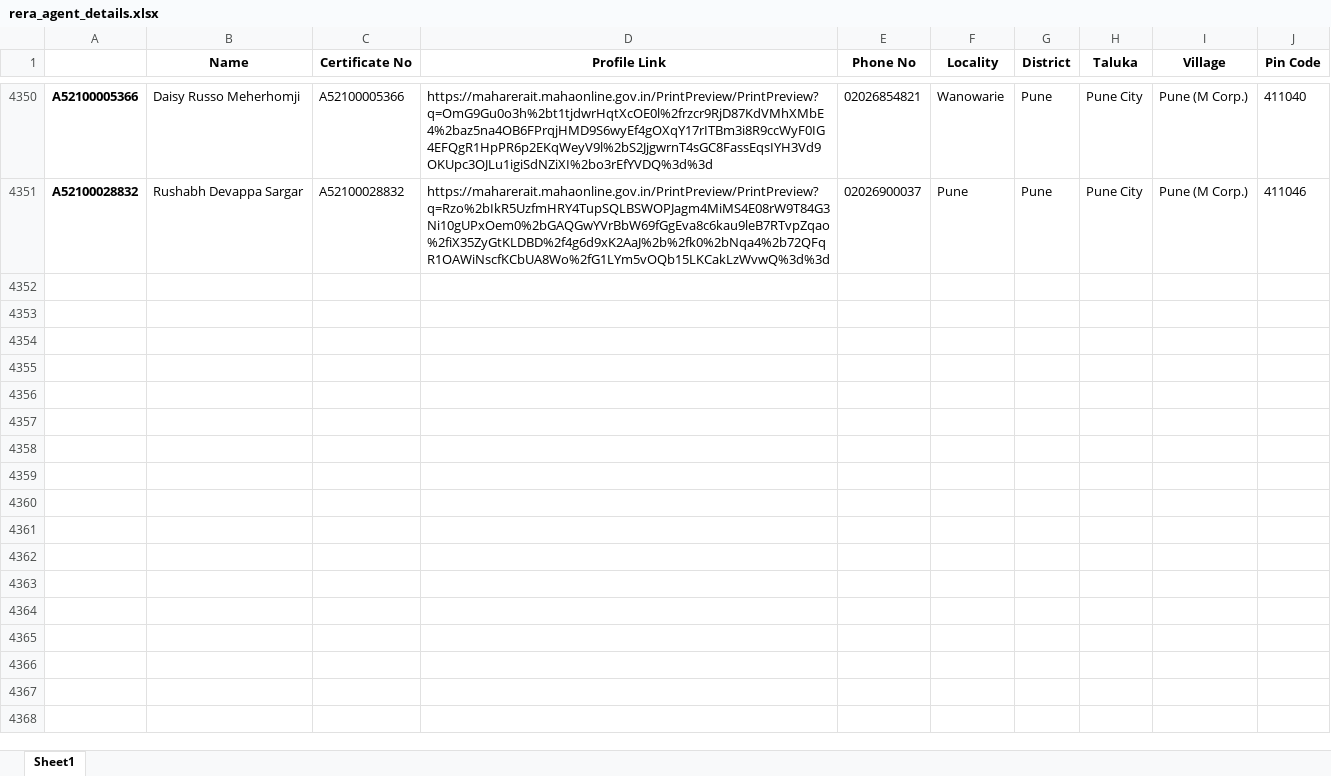
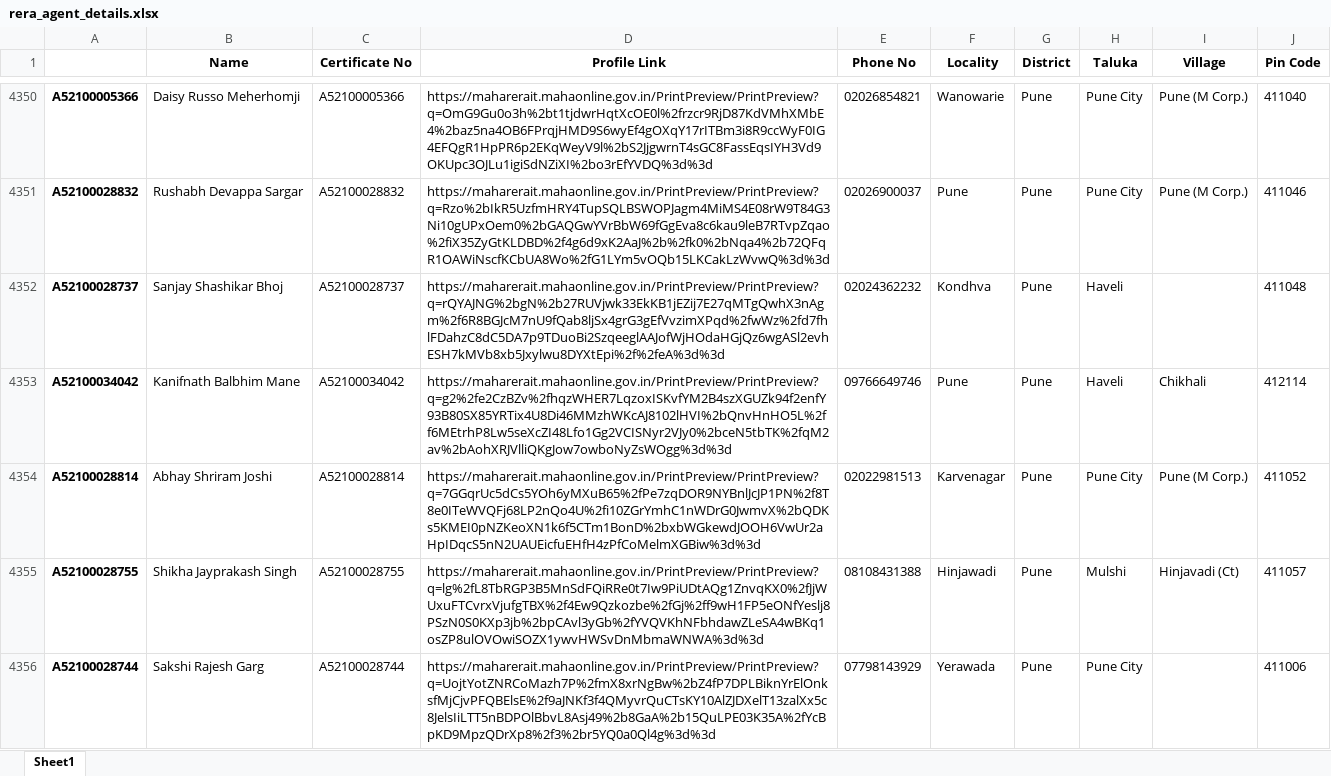
Before and after one commit to surajsnanavare/rera-scrap-agent-details, an Excel workbook: rera_agent_details.xlsx, sheet Sheet1, drawn as a sheet; only a part is shown, gaps mark what is left out; values as stored, in another font and other column widths than the file's, no borders; the diff covers the shown part only; the diff names each change by its address in the sheet, - before the commit and + after, or states it on an @@ line.

```diff
--- a/rera_agent_details.xlsx (sheet Sheet1)
+++ b/rera_agent_details.xlsx (sheet Sheet1)
+row 4352: A52100028737 | Sanjay Shashikar Bhoj | A52100028737 | https://maharerait.mahaonline.gov.in/PrintPreview/PrintPreview?q=rQYAJNG%2bgN%2b27RUVjwk33EkKB1jEZij7E27qMTgQwhX3nAgm%2f6R8BGJcM7nU9fQab8ljSx4grG3gEfVvzimXPqd%2fwWz%2fd7fhlFDahzC8dC5DA7p9TDuoBi2SzqeeglAAJofWjHOdaHGjQz6wgASl2evhESH7kMVb8xb5Jxylwu8DYXtEpi%2f%2feA%3d%3d | 02024362232 | Kondhva | Pune | Haveli |  | 411048
+row 4353: A52100034042 | Kanifnath Balbhim Mane | A52100034042 | https://maharerait.mahaonline.gov.in/PrintPreview/PrintPreview?q=g2%2fe2CzBZv%2fhqzWHER7LqzoxISKvfYM2B4szXGUZk94f2enfY93B80SX85YRTix4U8Di46MMzhWKcAJ8102lHVI%2bQnvHnHO5L%2ff6MEtrhP8Lw5seXcZI48Lfo1Gg2VCISNyr2VJy0%2bceN5tbTK%2fqM2av%2bAohXRJVlliQKgJow7owboNyZsWOgg%3d%3d | 09766649746 | Pune | Pune | Haveli | Chikhali | 412114
+row 4354: A52100028814 | Abhay Shriram Joshi | A52100028814 | https://maharerait.mahaonline.gov.in/PrintPreview/PrintPreview?q=7GGqrUc5dCs5YOh6yMXuB65%2fPe7zqDOR9NYBnlJcJP1PN%2f8T8e0ITeWVQFj68LP2nQo4U%2fi10ZGrYmhC1nWDrG0JwmvX%2bQDKs5KMEI0pNZKeoXN1k6f5CTm1BonD%2bxbWGkewdJOOH6VwUr2aHpIDqcS5nN2UAUEicfuEHfH4zPfCoMelmXGBiw%3d%3d | 02022981513 | Karvenagar | Pune | Pune City | Pune (M Corp.) | 411052
+row 4355: A52100028755 | Shikha Jayprakash Singh | A52100028755 | https://maharerait.mahaonline.gov.in/PrintPreview/PrintPreview?q=lg%2fL8TbRGP3B5MnSdFQiRRe0t7Iw9PiUDtAQg1ZnvqKX0%2fJjWUxuFTCvrxVjufgTBX%2f4Ew9Qzkozbe%2fGj%2ff9wH1FP5eONfYeslj8PSzN0S0KXp3jb%2bpCAvl3yGb%2fYVQVKhNFbhdawZLeSA4wBKq1osZP8ulOVOwiSOZX1ywvHWSvDnMbmaWNWA%3d%3d | 08108431388 | Hinjawadi | Pune | Mulshi | Hinjavadi (Ct) | 411057
+row 4356: A52100028744 | Sakshi Rajesh Garg | A52100028744 | https://maharerait.mahaonline.gov.in/PrintPreview/PrintPreview?q=UojtYotZNRCoMazh7P%2fmX8xrNgBw%2bZ4fP7DPLBiknYrElOnksfMjCjvPFQBElsE%2f9aJNKf3f4QMyvrQuCTsKY10AlZJDXelT13zalXx5c8JelsIiLTT5nBDPOlBbvL8Asj49%2b8GaA%2b15QuLPE03K35A%2fYcBpKD9MpzQDrXp8%2f3%2br5YQ0a0Ql4g%3d%3d | 07798143929 | Yerawada | Pune | Pune City |  | 411006
```
Also changed, not shown: 45 added rows elsewhere in this sheet, 2 other files.
